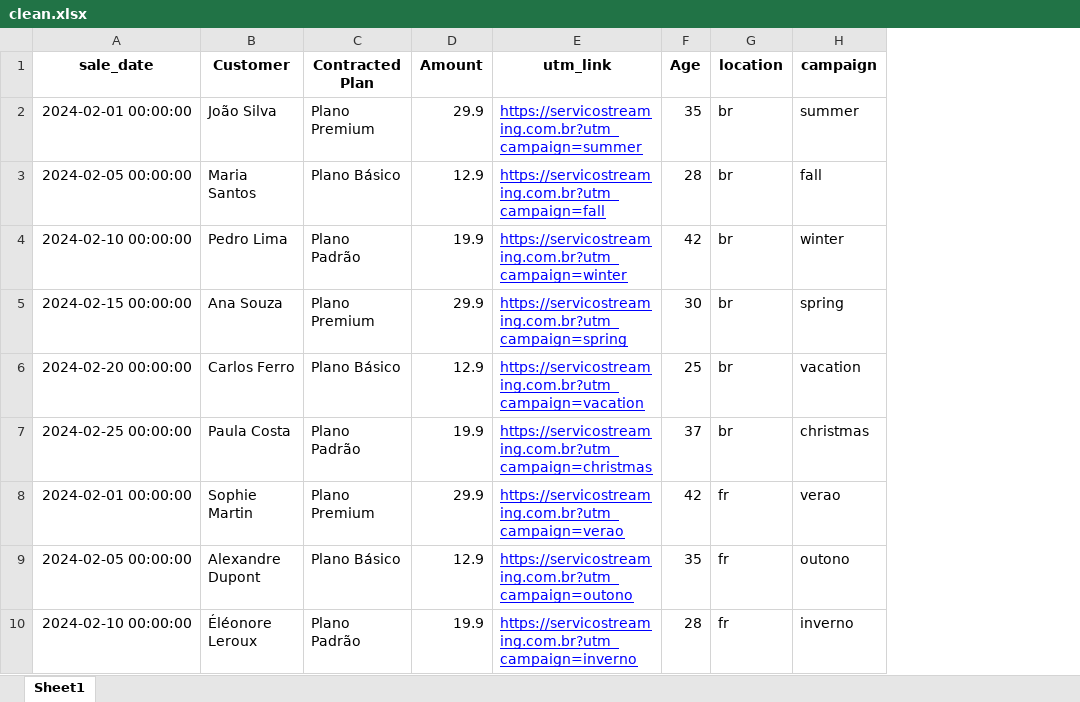
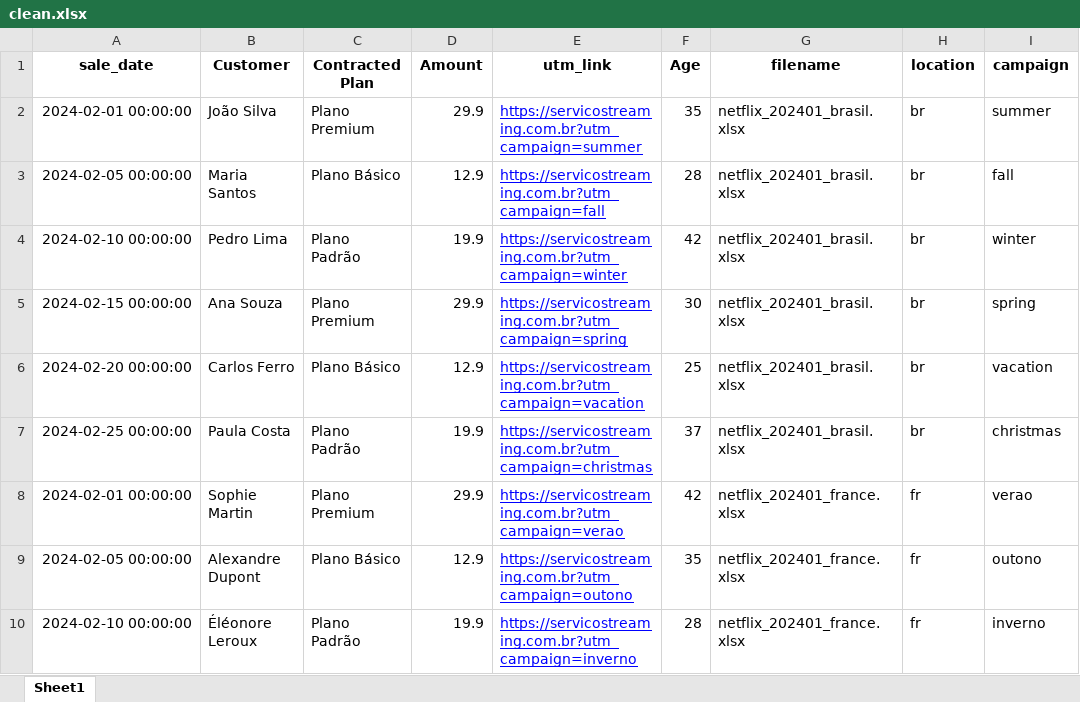
Before and after one commit to plz09/Projeto_ETL_Netflix, an Excel workbook: src/data/data_ready/clean.xlsx, sheet Sheet1, drawn as a sheet; only a part is shown; values as stored, in another font and other column widths than the file's, no borders; the diff names each change by its address in the sheet, - before the commit and + after, or states it on an @@ line.

Commit message:
Adicionando nova coluna filename

```diff
--- a/src/data/data_ready/clean.xlsx (sheet Sheet1)
+++ b/src/data/data_ready/clean.xlsx (sheet Sheet1)
+column G (filename), rows 2-10: netflix_202401_brasil.xlsx | netflix_202401_brasil.xlsx | netflix_202401_brasil.xlsx | netflix_202401_brasil.xlsx | netflix_202401_brasil.xlsx | netflix_202401_brasil.xlsx | netflix_202401_france.xlsx | netflix_202401_france.xlsx | netflix_202401_france.xlsx
```
Also changed, not shown: 1 other file.
